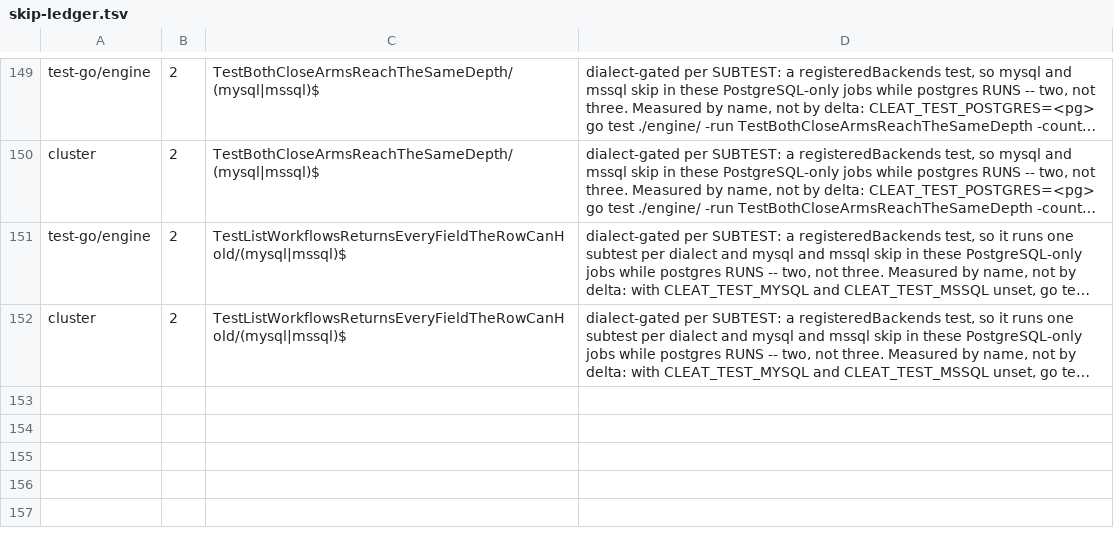
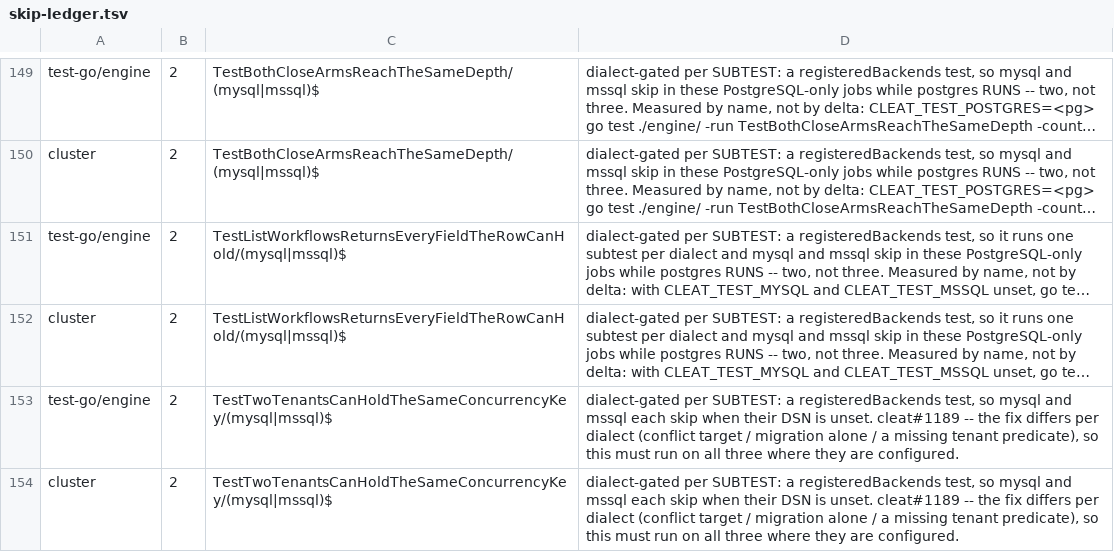
Before and after one commit to cleat-team/cleat, a TSV file: scripts/skip-ledger.tsv, drawn as a sheet; only a part is shown, gaps mark what is left out; long unchanged cells end in …; the diff names each change by its address in the sheet, - before the commit and + after, or states it on an @@ line.

```diff
--- a/scripts/skip-ledger.tsv
+++ b/scripts/skip-ledger.tsv
+row 153: test-go/engine | 2 | TestTwoTenantsCanHoldTheSameConcurrencyKey/(mysql|mssql)$ | dialect-gated per SUBTEST: a registeredBackends test, so mysql and mssql each skip when their DSN is unset. cleat#1189 -- the fix differs per dialect (conflict target / migration alone / a missing tenant predicate), so this must run on all three where they are configured.
+row 154: cluster | 2 | TestTwoTenantsCanHoldTheSameConcurrencyKey/(mysql|mssql)$ | dialect-gated per SUBTEST: a registeredBackends test, so mysql and mssql each skip when their DSN is unset. cleat#1189 -- the fix differs per dialect (conflict target / migration alone / a missing tenant predicate), so this must run on all three where they are configured.
```
